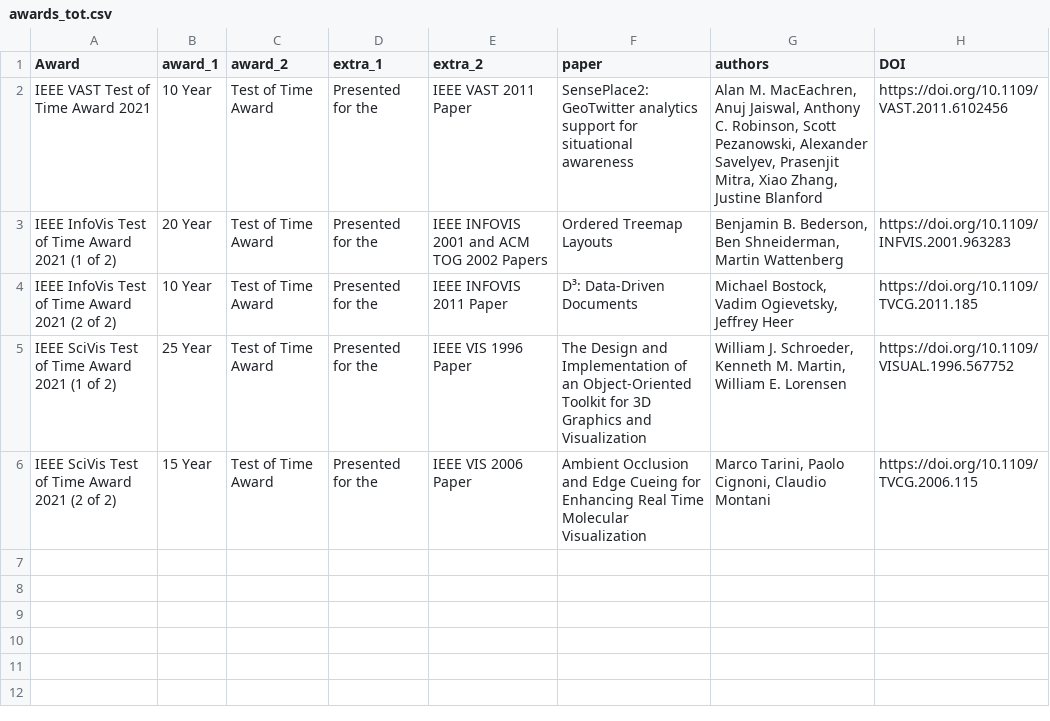
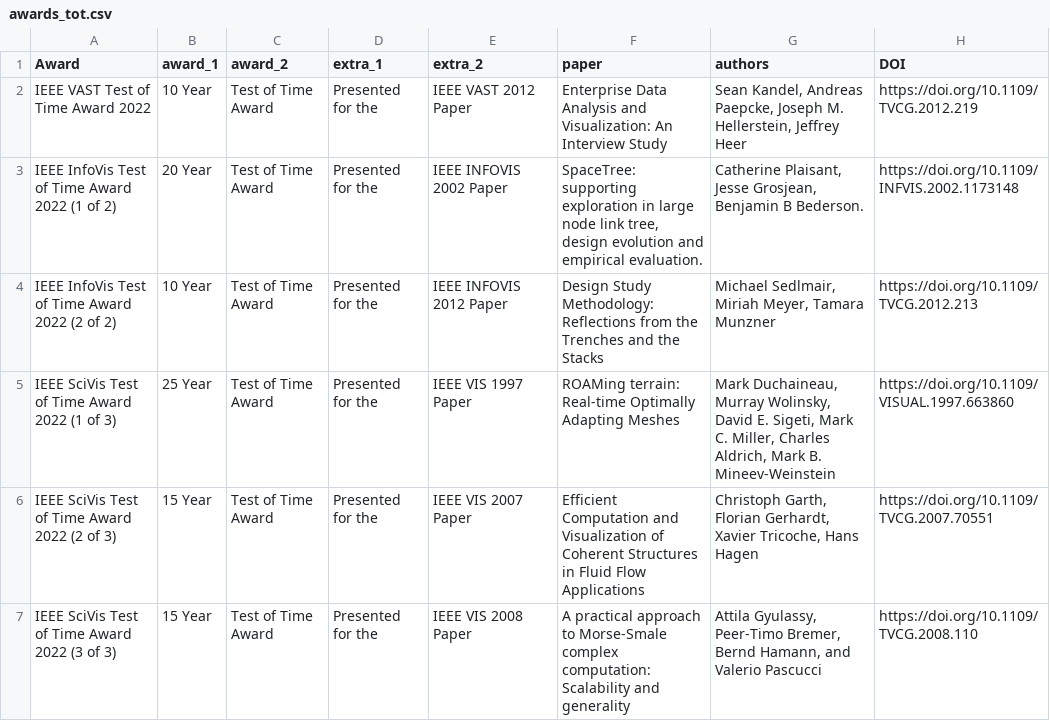
Before and after one commit to ieee-vgtc/vis-virtual-website, a CSV file: sitedata/2022/awards_tot.csv, drawn as a sheet.

```diff
--- a/sitedata/2022/awards_tot.csv
+++ b/sitedata/2022/awards_tot.csv
@@ -1,6 +1,7 @@
 Award,award_1,award_2,extra_1,extra_2,paper,authors,DOI
-IEEE VAST Test of Time Award 2021,10 Year,Test of Time Award,Presented for the,"IEEE VAST 2011 Paper",SensePlace2: GeoTwitter analytics support for situational awareness,"Alan M. MacEachren, Anuj Jaiswal, Anthony C. Robinson, Scott Pezanowski, Alexander Savelyev, Prasenjit Mitra, Xiao Zhang, Justine Blanford",https://doi.org/10.1109/VAST.2011.6102456
-IEEE InfoVis Test of Time Award 2021 (1 of 2),20 Year,Test of Time Award,Presented for the,IEEE INFOVIS 2001 and ACM TOG 2002 Papers,"Ordered Treemap Layouts","Benjamin B. Bederson, Ben Shneiderman, Martin Wattenberg",https://doi.org/10.1109/INFVIS.2001.963283
-IEEE InfoVis Test of Time Award 2021 (2 of 2),10 Year,Test of Time Award,Presented for the,IEEE INFOVIS 2011 Paper,D³: Data-Driven Documents,"Michael Bostock, Vadim Ogievetsky, Jeffrey Heer",https://doi.org/10.1109/TVCG.2011.185
-IEEE SciVis Test of Time Award 2021 (1 of 2),25 Year,Test of Time Award,Presented for the,IEEE VIS 1996 Paper,The Design and Implementation of an Object-Oriented Toolkit for 3D Graphics and Visualization,"William J. Schroeder, Kenneth M. Martin, William E. Lorensen",https://doi.org/10.1109/VISUAL.1996.567752
-IEEE SciVis Test of Time Award 2021 (2 of 2),15 Year,Test of Time Award,Presented for the,IEEE VIS 2006 Paper,Ambient Occlusion and Edge Cueing for Enhancing Real Time Molecular Visualization,"Marco Tarini, Paolo Cignoni, Claudio Montani",https://doi.org/10.1109/TVCG.2006.115
+IEEE VAST Test of Time Award 2022,10 Year,Test of Time Award,Presented for the,"IEEE VAST 2012 Paper", Enterprise Data Analysis and Visualization: An Interview Study," Sean Kandel, Andreas Paepcke, Joseph M. Hellerstein, Jeffrey Heer",https://doi.org/10.1109/TVCG.2012.219
+IEEE InfoVis Test of Time Award 2022 (1 of 2),20 Year,Test of Time Award,Presented for the,IEEE INFOVIS 2002 Paper," SpaceTree: supporting exploration in large node link tree, design evolution and empirical evaluation."," Catherine Plaisant, Jesse Grosjean, Benjamin B Bederson.",https://doi.org/10.1109/INFVIS.2002.1173148
+IEEE InfoVis Test of Time Award 2022 (2 of 2),10 Year,Test of Time Award,Presented for the,IEEE INFOVIS 2012 Paper, Design Study Methodology: Reflections from the Trenches and the Stacks," Michael Sedlmair, Miriah Meyer, Tamara Munzner",https://doi.org/10.1109/TVCG.2012.213
+IEEE SciVis Test of Time Award 2022 (1 of 3),25 Year,Test of Time Award,Presented for the,IEEE VIS 1997 Paper, ROAMing terrain: Real-time Optimally Adapting Meshes," Mark Duchaineau, Murray Wolinsky, David E. Sigeti, Mark C. Miller, Charles Aldrich, Mark B. Mineev-Weinstein",https://doi.org/10.1109/VISUAL.1997.663860
+IEEE SciVis Test of Time Award 2022 (2 of 3),15 Year,Test of Time Award,Presented for the,IEEE VIS 2007 Paper, Efficient Computation and Visualization of Coherent Structures in Fluid Flow Applications," Christoph Garth, Florian Gerhardt, Xavier Tricoche, Hans Hagen",https://doi.org/10.1109/TVCG.2007.70551
+IEEE SciVis Test of Time Award 2022 (3 of 3),15 Year,Test of Time Award,Presented for the,IEEE VIS 2008 Paper,  A practical approach to Morse-Smale complex computation: Scalability and generality,"  Attila Gyulassy, Peer-Timo Bremer, Bernd Hamann, and Valerio Pascucci",https://doi.org/10.1109/TVCG.2008.110
```
Also changed, not shown: sitedata/2022/awards_papers.csv.
